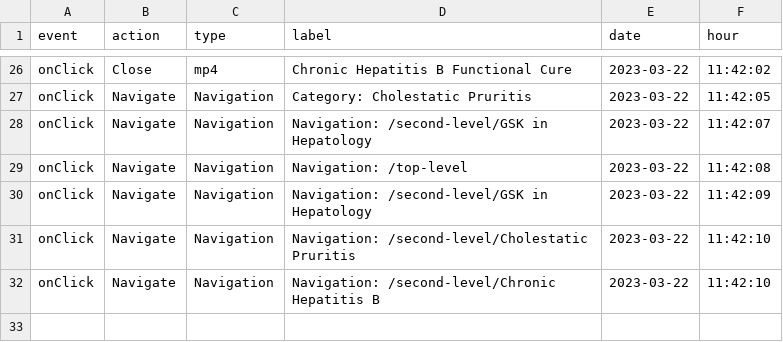
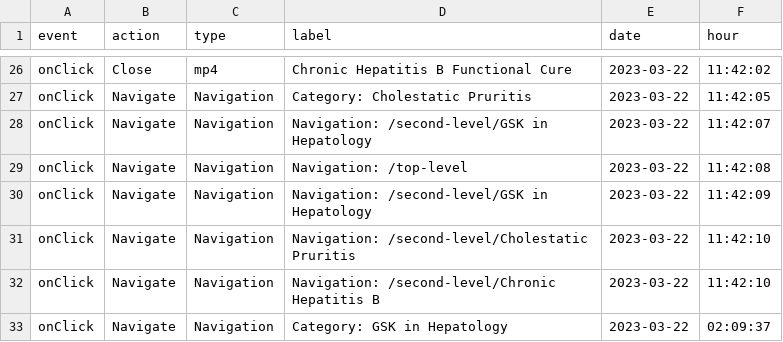
Before and after one commit to LidiaCana/gsk-test, a CSV file: e4-70-b8-d1-87-3d-gsk-liverconnect.csv, drawn as a sheet; only a part is shown, gaps mark what is left out; the diff names each change by its address in the sheet, - before the commit and + after, or states it on an @@ line.

Commit message:
Initial commit

```diff
--- a/e4-70-b8-d1-87-3d-gsk-liverconnect.csv
+++ b/e4-70-b8-d1-87-3d-gsk-liverconnect.csv
+row 33: onClick | Navigate | Navigation | Category: GSK in Hepatology | 2023-03-22 | 02:09:37
```
